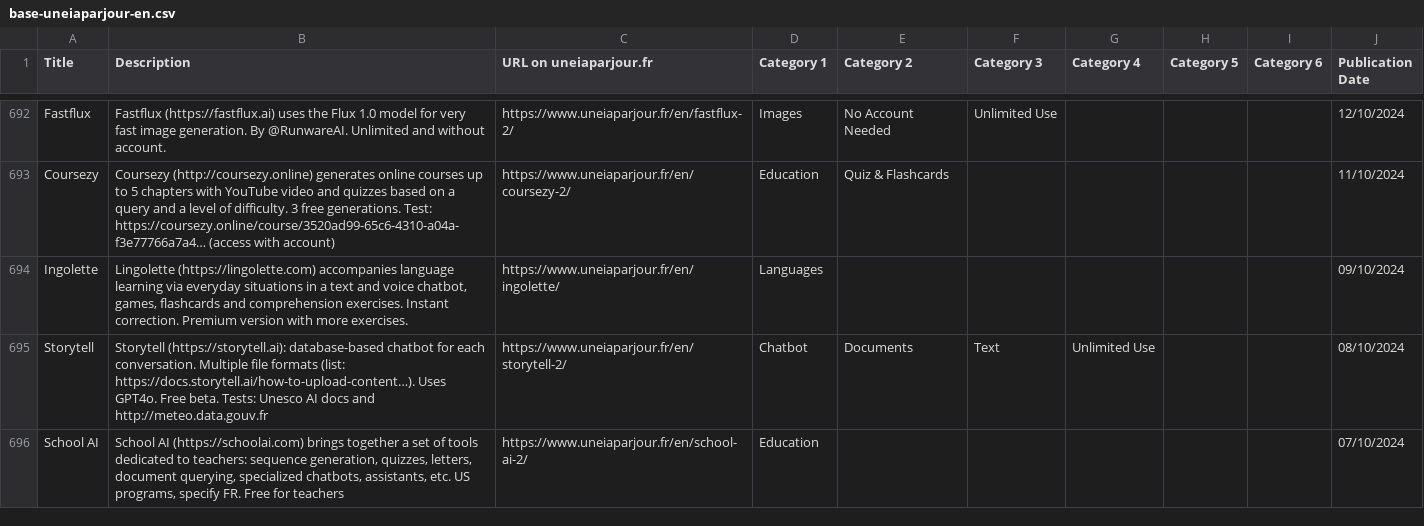
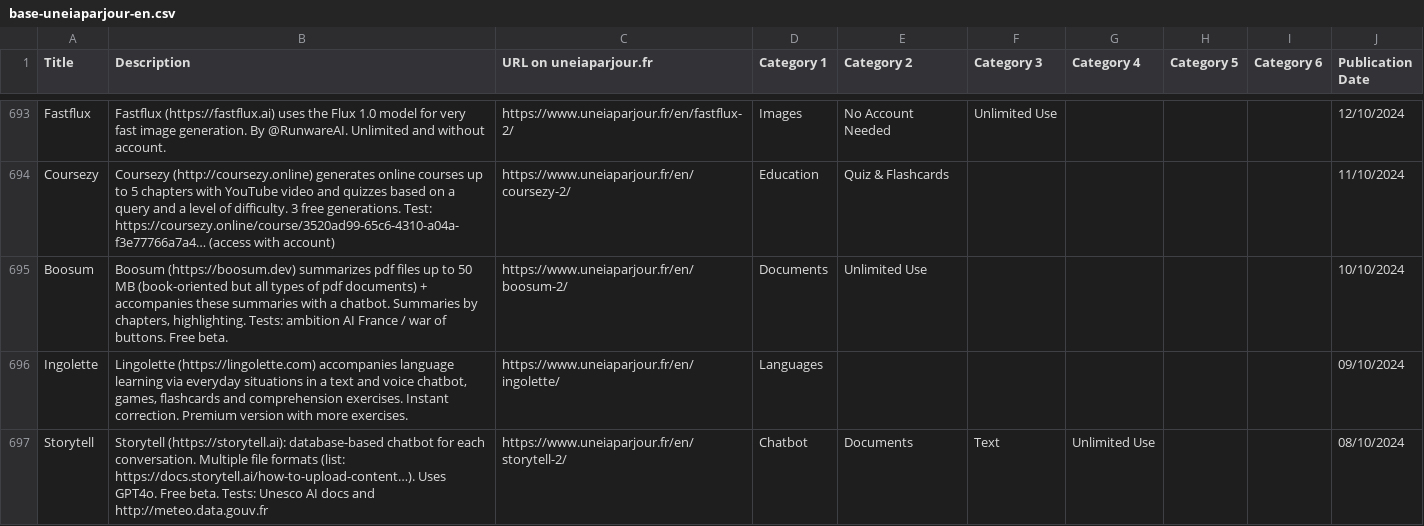
Before and after one commit to uneIAparjour/base-en, a CSV file: base-uneiaparjour-en.csv, drawn as a sheet; only a part is shown, gaps mark what is left out; the shorter side is filled out with more unchanged rows; the diff covers the shown part only.

```diff
--- a/base-uneiaparjour-en.csv
+++ b/base-uneiaparjour-en.csv
@@ -693,2 +694,3 @@ Fastflux,Fastflux (https://fastflux.ai) uses the Flux 1.0 model for very fast im
 Coursezy,Coursezy (http://coursezy.online) generates online courses up to 5 chapters with YouTube video and quizzes based on a query and a level of difficulty. 3 free generations. Test: https://coursezy.online/course/3520ad99-65c6-4310-a04a-f3e77766a7a4… (access with account),https://www.uneiaparjour.fr/en/coursezy-2/,Education,Quiz & Flashcards,,,,,11/10/2024
+Boosum,"Boosum (https://boosum.dev) summarizes pdf files up to 50 MB (book-oriented but all types of pdf documents) + accompanies these summaries with a chatbot. Summaries by chapters, highlighting. Tests: ambition AI France / war of buttons. Free beta.",https://www.uneiaparjour.fr/en/boosum-2/,Documents,Unlimited Use,,,,,10/10/2024
 Ingolette,"Lingolette (https://lingolette.com) accompanies language learning via everyday situations in a text and voice chatbot, games, flashcards and comprehension exercises. Instant correction. Premium version with more exercises.",https://www.uneiaparjour.fr/en/ingolette/,Languages,,,,,,09/10/2024
```
Also changed, not shown: 13 added rows elsewhere in this file, 3 other files.
